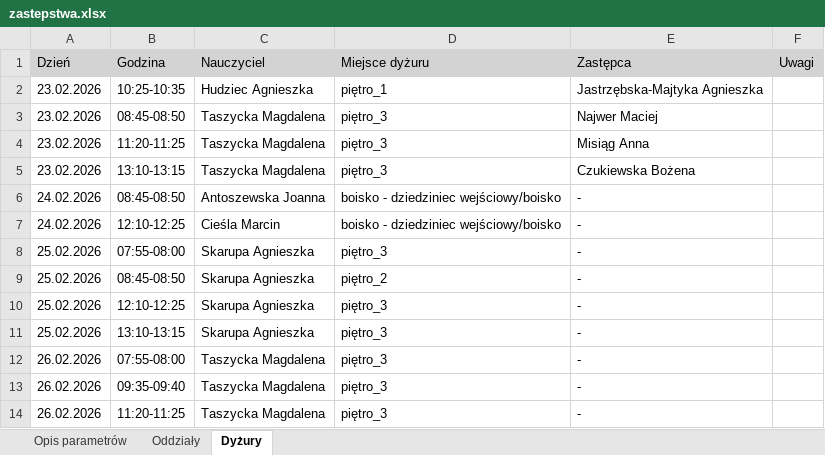
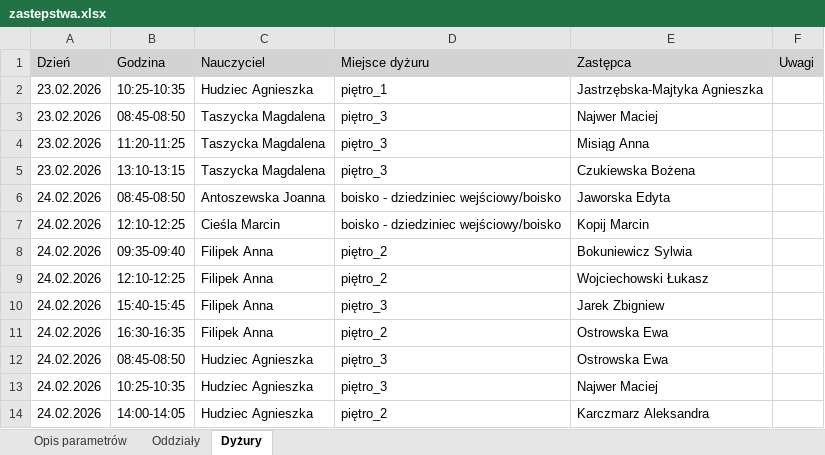
Before and after one commit to adeodatus11/zastepstwa, an Excel workbook: zastepstwa.xlsx, sheet Dyżury, drawn as a sheet; only a part is shown; the shorter side is filled out with more unchanged rows; values as stored, in another font and other column widths than the file's, no borders; the diff covers the shown part only; the diff names each change by its address in the sheet, - before the commit and + after, or states it on an @@ line.

```diff
--- a/zastepstwa.xlsx (sheet Dyżury)
+++ b/zastepstwa.xlsx (sheet Dyżury)
-E6 (Zastępca): -
+E6 (Zastępca): Jaworska Edyta
-E7 (Zastępca): -
+E7 (Zastępca): Kopij Marcin
+row 8: 24.02.2026 | 09:35-09:40 | Filipek Anna | piętro_2 | Bokuniewicz Sylwia
+row 9: 24.02.2026 | 12:10-12:25 | Filipek Anna | piętro_2 | Wojciechowski Łukasz
+row 10: 24.02.2026 | 15:40-15:45 | Filipek Anna | piętro_3 | Jarek Zbigniew
+row 11: 24.02.2026 | 16:30-16:35 | Filipek Anna | piętro_2 | Ostrowska Ewa
+row 12: 24.02.2026 | 08:45-08:50 | Hudziec Agnieszka | piętro_3 | Ostrowska Ewa
+row 13: 24.02.2026 | 10:25-10:35 | Hudziec Agnieszka | piętro_3 | Najwer Maciej
+row 14: 24.02.2026 | 14:00-14:05 | Hudziec Agnieszka | piętro_2 | Karczmarz Aleksandra
```
Also changed, not shown: 11 added rows elsewhere in this sheet, sheet Oddziały.
